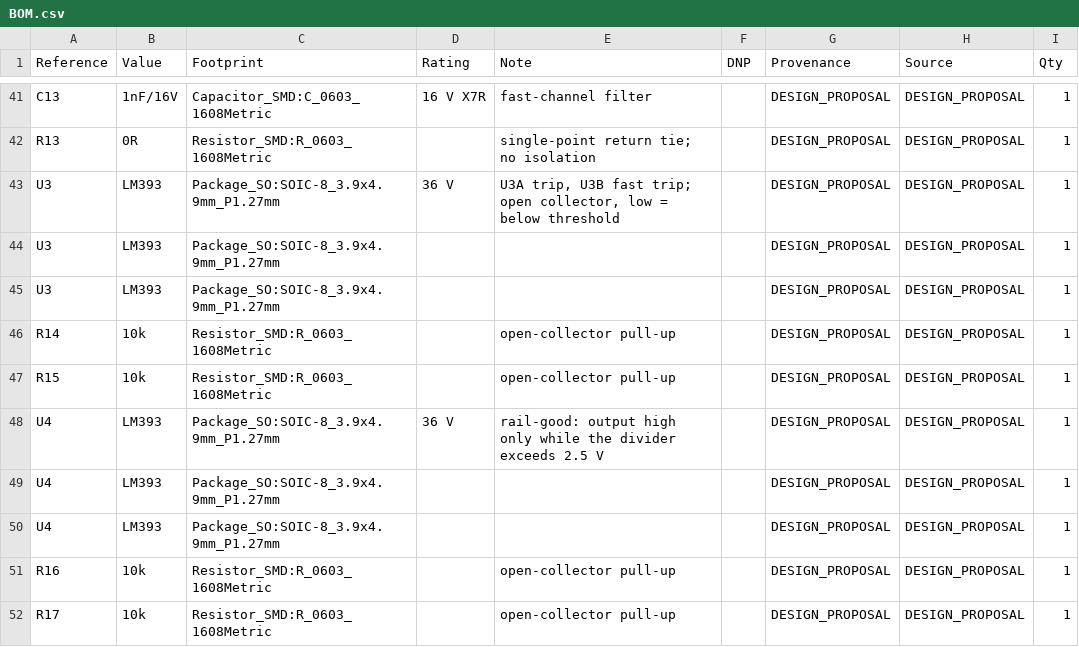
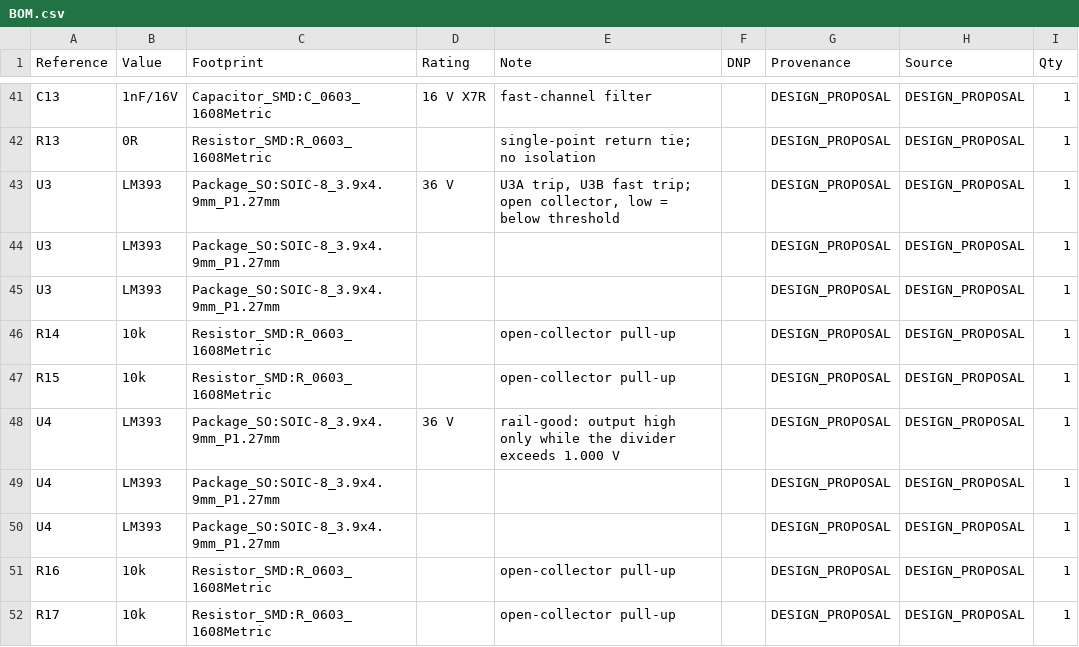
Before and after one commit to czy0126/CZY, a CSV file: pcb/d0_protection/BOM.csv, drawn as a sheet; only a part is shown, gaps mark what is left out; the diff covers the shown part only.

```diff
--- a/pcb/d0_protection/BOM.csv
+++ b/pcb/d0_protection/BOM.csv
@@ -47,3 +47,3 @@ R14,10k,Resistor_SMD:R_0603_1608Metric,,open-collector pull-up,,DESIGN_PROPOSAL,
 R15,10k,Resistor_SMD:R_0603_1608Metric,,open-collector pull-up,,DESIGN_PROPOSAL,DESIGN_PROPOSAL,1
-U4,LM393,Package_SO:SOIC-8_3.9x4.9mm_P1.27mm,36 V,rail-good: output high only while the divider exceeds 2.5 V,,DESIGN_PROPOSAL,DESIGN_PROPOSAL,1
+U4,LM393,Package_SO:SOIC-8_3.9x4.9mm_P1.27mm,36 V,rail-good: output high only while the divider exceeds 1.000 V,,DESIGN_PROPOSAL,DESIGN_PROPOSAL,1
 U4,LM393,Package_SO:SOIC-8_3.9x4.9mm_P1.27mm,,,,DESIGN_PROPOSAL,DESIGN_PROPOSAL,1
```
Also changed, not shown: 2 added rows and 18 edited cells elsewhere in this file, 7 other files.
